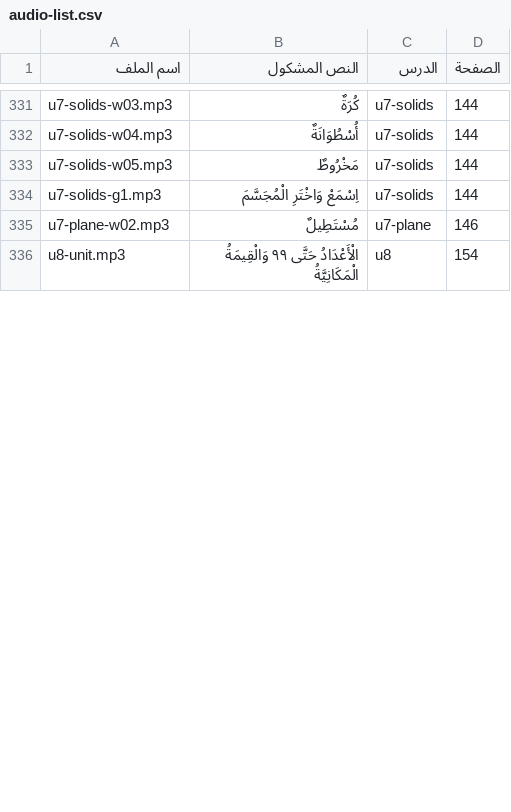
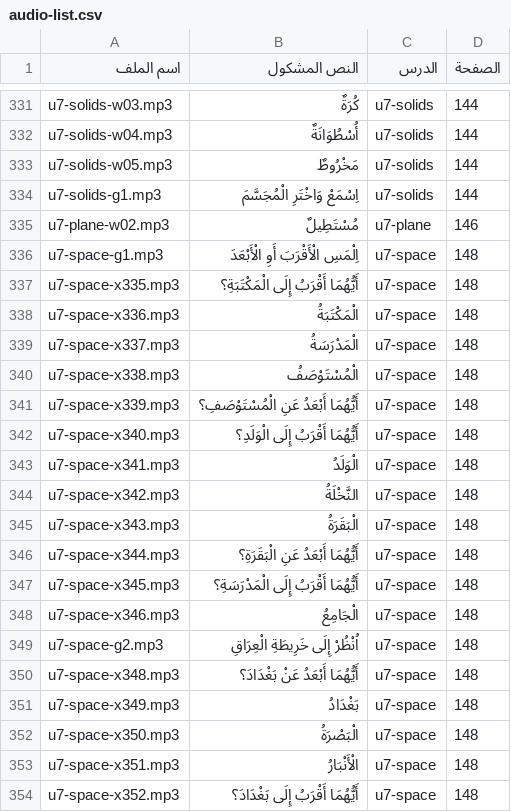
Before and after one commit to imadmfas/imadgrade1, a CSV file: engine/books/math/audio-list.csv, drawn as a sheet; only a part is shown, gaps mark what is left out; the shorter side is filled out with more unchanged rows; the diff covers the shown part only; the diff names each change by its address in the sheet, - before the commit and + after, or states it on an @@ line.

```diff
--- a/engine/books/math/audio-list.csv
+++ b/engine/books/math/audio-list.csv
+row 336: u7-space-g1.mp3 | اِلْمَسِ الْأَقْرَبَ أَوِ الْأَبْعَدَ | u7-space | 148
+row 337: u7-space-x335.mp3 | أَيُّهُمَا أَقْرَبُ إِلَى الْمَكْتَبَةِ؟ | u7-space | 148
+row 338: u7-space-x336.mp3 | الْمَكْتَبَةُ | u7-space | 148
+row 339: u7-space-x337.mp3 | الْمَدْرَسَةُ | u7-space | 148
+row 340: u7-space-x338.mp3 | الْمُسْتَوْصَفُ | u7-space | 148
+row 341: u7-space-x339.mp3 | أَيُّهُمَا أَبْعَدُ عَنِ الْمُسْتَوْصَفِ؟ | u7-space | 148
+row 342: u7-space-x340.mp3 | أَيُّهُمَا أَقْرَبُ إِلَى الْوَلَدِ؟ | u7-space | 148
+row 343: u7-space-x341.mp3 | الْوَلَدُ | u7-space | 148
+row 344: u7-space-x342.mp3 | النَّخْلَةُ | u7-space | 148
+row 345: u7-space-x343.mp3 | الْبَقَرَةُ | u7-space | 148
+row 346: u7-space-x344.mp3 | أَيُّهُمَا أَبْعَدُ عَنِ الْبَقَرَةِ؟ | u7-space | 148
+row 347: u7-space-x345.mp3 | أَيُّهُمَا أَقْرَبُ إِلَى الْمَدْرَسَةِ؟ | u7-space | 148
+row 348: u7-space-x346.mp3 | الْجَامِعُ | u7-space | 148
+row 349: u7-space-g2.mp3 | اُنْظُرْ إِلَى خَرِيطَةِ الْعِرَاقِ | u7-space | 148
+row 350: u7-space-x348.mp3 | أَيُّهُمَا أَبْعَدُ عَنْ بَغْدَادَ؟ | u7-space | 148
+row 351: u7-space-x349.mp3 | بَغْدَادُ | u7-space | 148
+row 352: u7-space-x350.mp3 | الْبَصْرَةُ | u7-space | 148
+row 353: u7-space-x351.mp3 | الْأَنْبَارُ | u7-space | 148
+row 354: u7-space-x352.mp3 | أَيُّهُمَا أَقْرَبُ إِلَى بَغْدَادَ؟ | u7-space | 148
```
Also changed, not shown: 5 added rows and 101 edited cells elsewhere in this file, math/audio/audio-list.csv, 13 other files.
